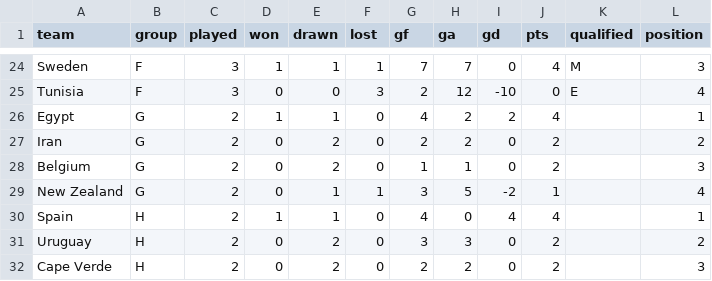
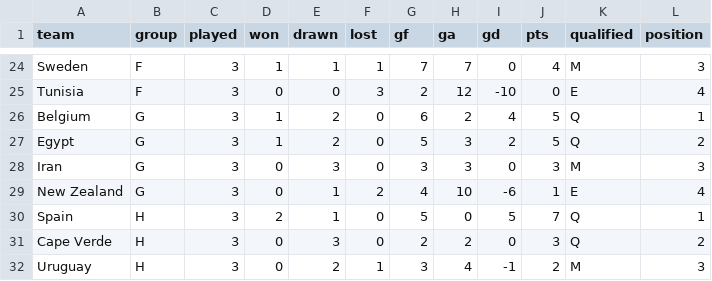
Before and after one commit to AmeyaPatil1989/fifa-2026-predictor, a CSV file: output/group_standings.csv, drawn as a sheet; only a part is shown, gaps mark what is left out; the diff covers the shown part only.

```diff
--- a/output/group_standings.csv
+++ b/output/group_standings.csv
@@ -25,8 +25,8 @@ Sweden,F,3,1,1,1,7,7,0,4,M,3
 Tunisia,F,3,0,0,3,2,12,-10,0,E,4
-Egypt,G,2,1,1,0,4,2,2,4,,1
-Iran,G,2,0,2,0,2,2,0,2,,2
-Belgium,G,2,0,2,0,1,1,0,2,,3
-New Zealand,G,2,0,1,1,3,5,-2,1,,4
-Spain,H,2,1,1,0,4,0,4,4,,1
-Uruguay,H,2,0,2,0,3,3,0,2,,2
-Cape Verde,H,2,0,2,0,2,2,0,2,,3
+Belgium,G,3,1,2,0,6,2,4,5,Q,1
+Egypt,G,3,1,2,0,5,3,2,5,Q,2
+Iran,G,3,0,3,0,3,3,0,3,M,3
+New Zealand,G,3,0,1,2,4,10,-6,1,E,4
+Spain,H,3,2,1,0,5,0,5,7,Q,1
+Cape Verde,H,3,0,3,0,2,2,0,3,Q,2
+Uruguay,H,3,0,2,1,3,4,-1,2,M,3
```
Also changed, not shown: 1 added row, 1 removed row and 84 edited cells elsewhere in this file, output/elo_ratings.csv, output/match_predictions.csv, 2 other files.
